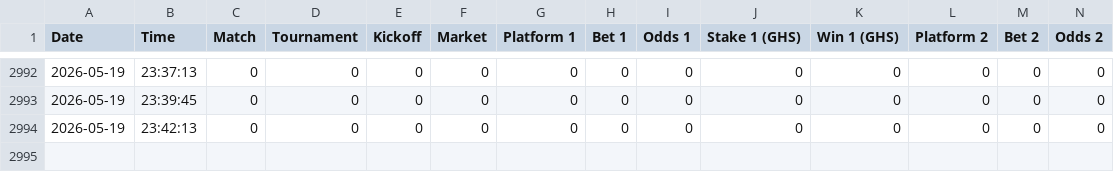
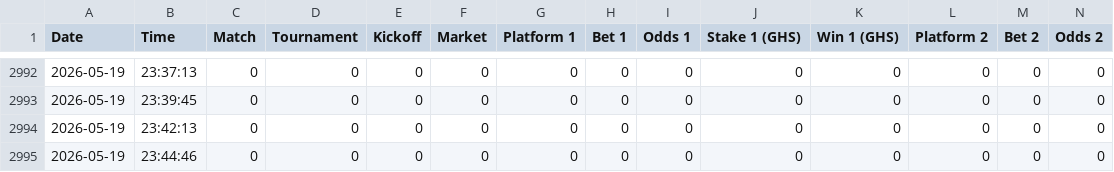
Before and after one commit to ErasmusDuah/ghanaian-odds-market-inefficiency-analysis-system, a CSV file: data/arbitrage_tracker.csv, drawn as a sheet; only a part is shown, gaps mark what is left out; rows hold the shown columns only; the diff names each change by its address in the sheet, - before the commit and + after, or states it on an @@ line.

Commit message:
Auto-update arbitrage tracker

```diff
--- a/data/arbitrage_tracker.csv
+++ b/data/arbitrage_tracker.csv
+row 2995: 2026-05-19 | 23:44:46 | 0 | 0 | 0 | 0 | 0 | 0 | 0 | 0 | 0 | 0 | 0 | 0
```
